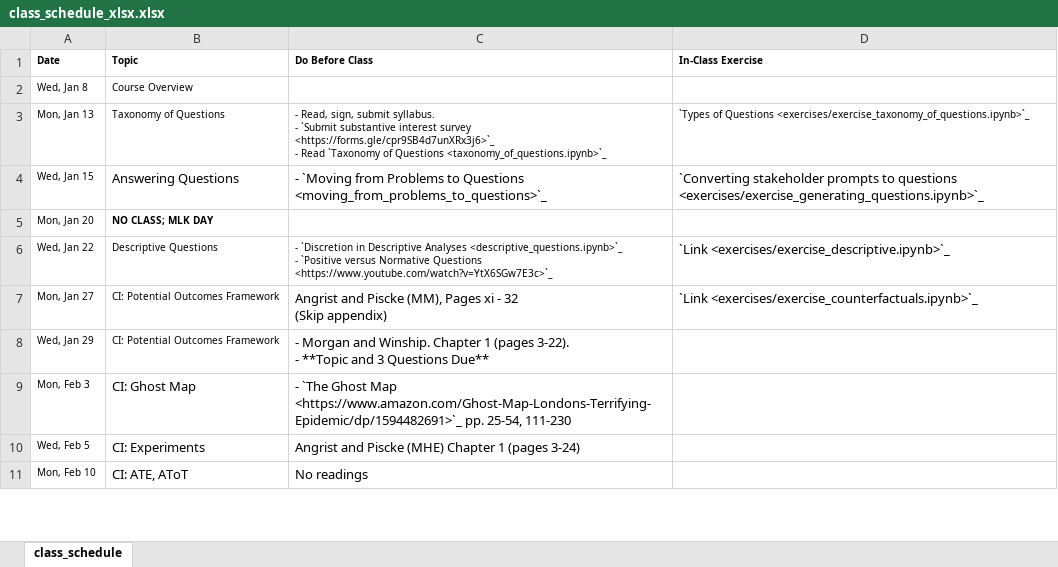
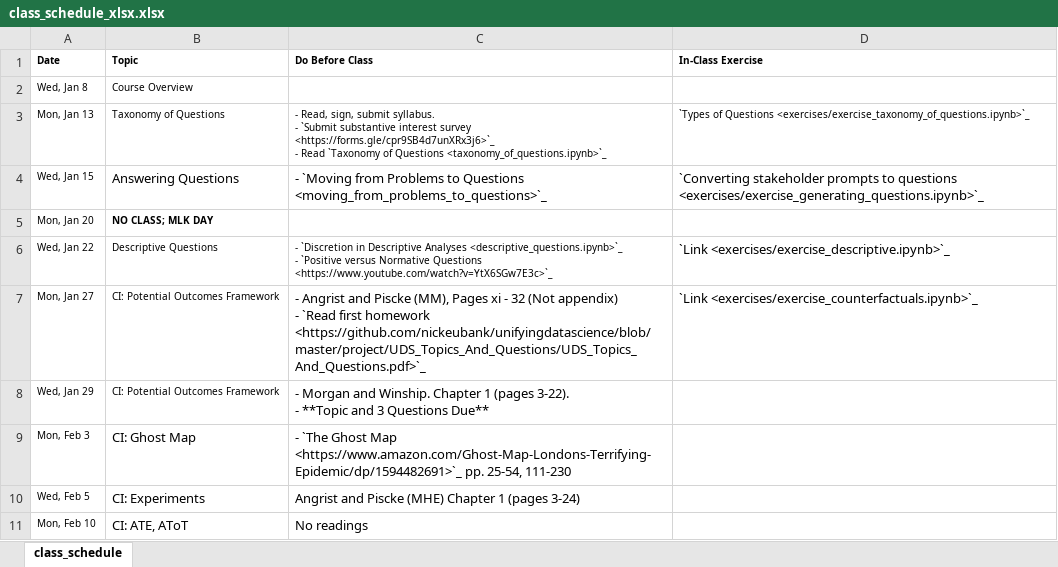
Before and after one commit to nickeubank/unifyingdatascience, an Excel workbook: source/class_schedule_xlsx.xlsx, sheet class_schedule, drawn as a sheet; only a part is shown; values as stored, in another font and other column widths than the file's, no borders; ↵ is a line break in a cell; the diff names each change by its address in the sheet, - before the commit and + after, or states it on an @@ line.

Commit message:
update class schedule

```diff
--- a/source/class_schedule_xlsx.xlsx (sheet class_schedule)
+++ b/source/class_schedule_xlsx.xlsx (sheet class_schedule)
-C7 (Do Before Class): Angrist and Piscke (MM), Pages xi - 32 ↵ (Skip appendix)
+C7 (Do Before Class): - Angrist and Piscke (MM), Pages xi - 32 (Not appendix) ↵ - `Read first homework <https://github.com/nickeubank/unifyingdatascience/blob/master/project/UDS_Topics_And_Questions/UDS_Topics_And_Questions.pdf>`_
```
Also changed, not shown: 5 other files.
